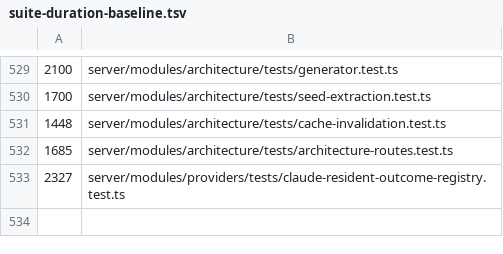
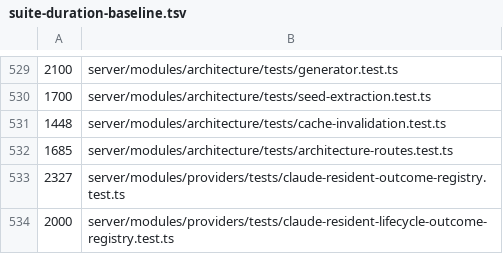
Before and after one commit to Chuwhyangle/claudecodeui, a TSV file: scripts/suite-duration-baseline.tsv, drawn as a sheet; only a part is shown, gaps mark what is left out; the diff names each change by its address in the sheet, - before the commit and + after, or states it on an @@ line.

```diff
--- a/scripts/suite-duration-baseline.tsv
+++ b/scripts/suite-duration-baseline.tsv
+row 534: 2000 | server/modules/providers/tests/claude-resident-lifecycle-outcome-registry.test.ts
```
Also changed, not shown: 5 other files.
